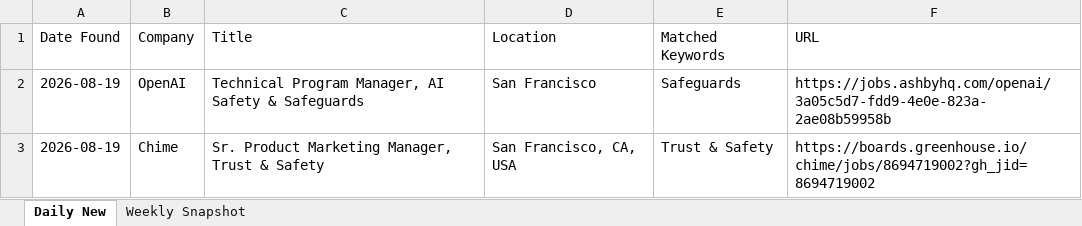
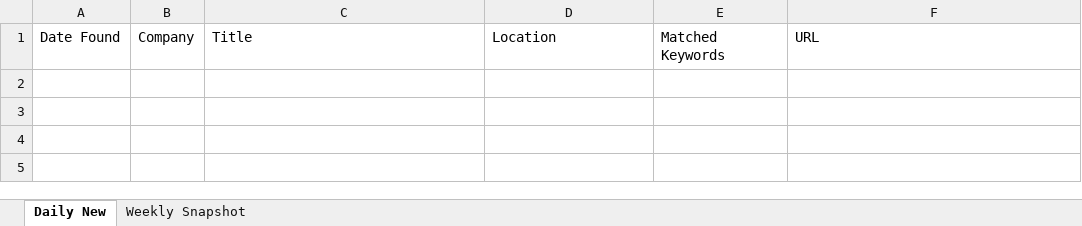
Before and after one commit to Aaradhyaa717/JobAgent, an Excel workbook: data/jobs.xlsx, sheet Daily New, drawn as a sheet; values as stored, in another font and other column widths than the file's, no borders; the diff names each change by its address in the sheet, - before the commit and + after, or states it on an @@ line.

```diff
--- a/data/jobs.xlsx (sheet Daily New)
+++ b/data/jobs.xlsx (sheet Daily New)
-row 2: 2026-08-19 | OpenAI | Technical Program Manager, AI Safety & Safeguards | San Francisco | Safeguards | https://jobs.ashbyhq.com/openai/3a05c5d7-fdd9-4e0e-823a-2ae08b59958b
-row 3: 2026-08-19 | Chime | Sr. Product Marketing Manager, Trust & Safety | San Francisco, CA, USA | Trust & Safety | https://boards.greenhouse.io/chime/jobs/8694719002?gh_jid=8694719002
```
